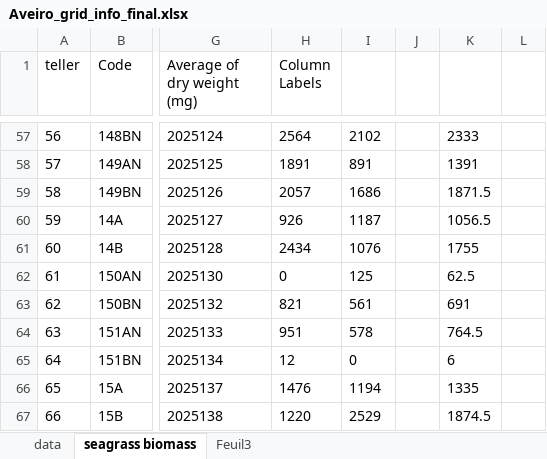
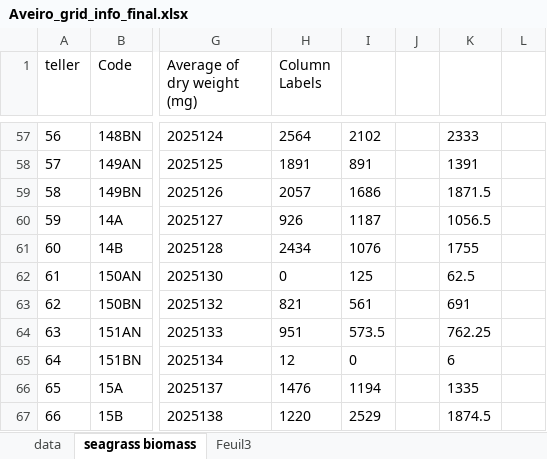
Before and after one commit to leechengfa/seagrass_carbon_2025, an Excel workbook: data/biomass/Aveiro_grid_info_final.xlsx, sheet seagrass biomass, drawn as a sheet; only a part is shown, gaps mark what is left out; values as stored, in another font and other column widths than the file's, no borders; the diff covers the shown part only; the diff names each change by its address in the sheet, - before the commit and + after, or states it on an @@ line.

```diff
--- a/data/biomass/Aveiro_grid_info_final.xlsx (sheet seagrass biomass)
+++ b/data/biomass/Aveiro_grid_info_final.xlsx (sheet seagrass biomass)
-I64: 578
+I64: 573.5
-K64: 764.5
+K64: 762.25
```
Also changed, not shown: 27 edited cells elsewhere in this sheet, sheet data, data/biomass/BourgneufBay_DryWeight_Cores.xlsx, data/biomass/Cadiz_Biomass_C_cores.xlsx, 2 other files.
